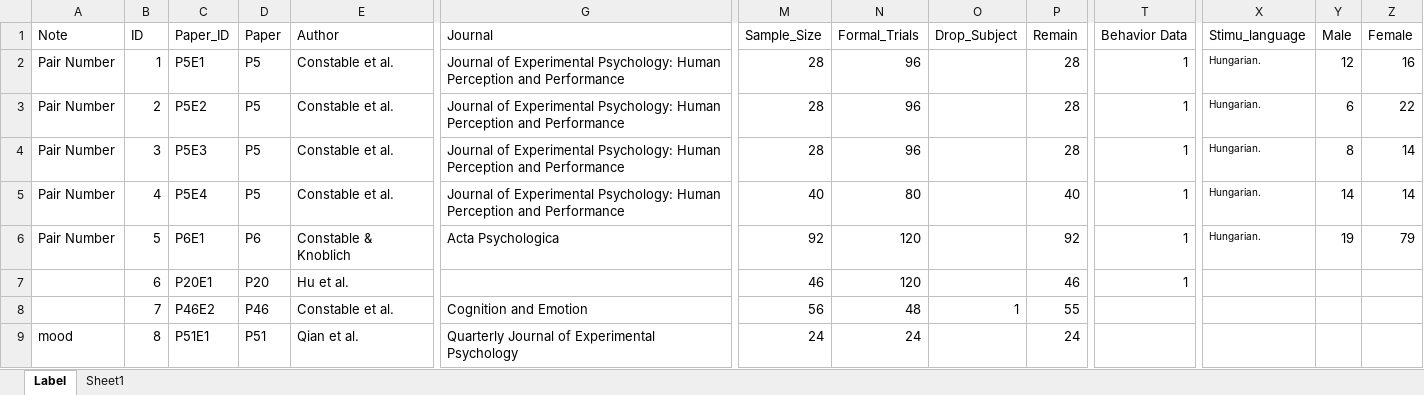
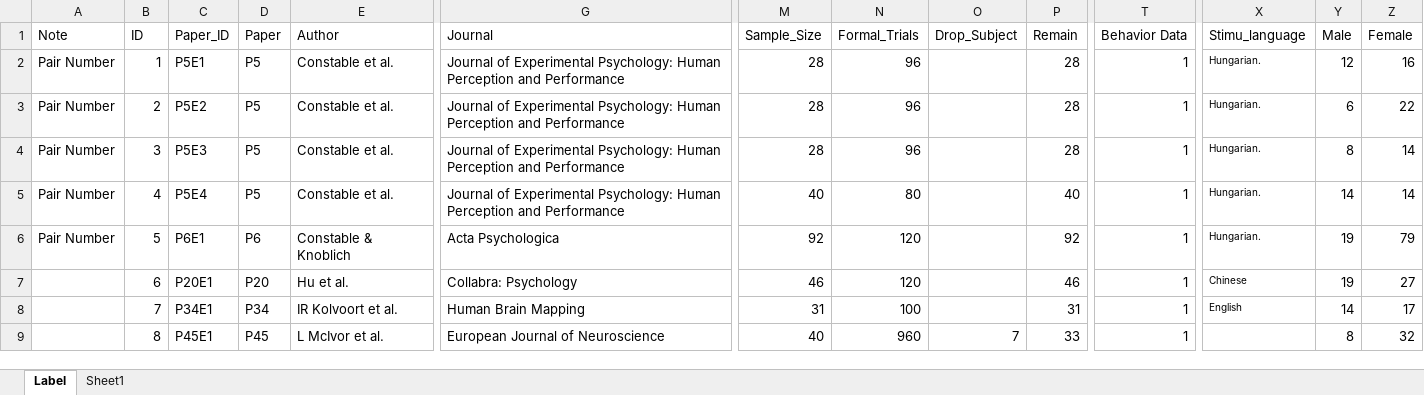
Before and after one commit to WangOldBig/SPE_Database, an Excel workbook: Label.xlsx, sheet Label, drawn as a sheet; only a part is shown, gaps mark what is left out; values as stored, in another font and other column widths than the file's, no borders; the diff covers the shown part only; the diff names each change by its address in the sheet, - before the commit and + after, or states it on an @@ line.

Commit message:
Update Clean_Data and Label

```diff
--- a/Label.xlsx (sheet Label)
+++ b/Label.xlsx (sheet Label)
-G7 (Journal): (empty)
+G7 (Journal): Collabra: Psychology
-X7 (Stimu_language): (empty)
+X7 (Stimu_language): Chinese
-Y7 (Male): (empty)
+Y7 (Male): 19
-Z7 (Female): (empty)
+Z7 (Female): 27
-C8 (Paper_ID): P46E2
+C8 (Paper_ID): P34E1
-D8 (Paper): P46
+D8 (Paper): P34
-E8 (Author): Constable et al.
+E8 (Author): IR Kolvoort et al.
-G8 (Journal): Cognition and Emotion
+G8 (Journal): Human Brain Mapping
-M8 (Sample_Size): 56
+M8 (Sample_Size): 31
-N8 (Formal_Trials): 48
+N8 (Formal_Trials): 100
-O8 (Drop_Subject): 1
+O8 (Drop_Subject): (empty)
-P8 (Remain): 55
+P8 (Remain): 31
-T8:T9 (Behavior Data): (empty)
+T8:T9 (Behavior Data): 1
-X8 (Stimu_language): (empty)
+X8 (Stimu_language): English
-Y8 (Male): (empty)
+Y8 (Male): 14
-Z8 (Female): (empty)
+Z8 (Female): 17
-A9 (Note): mood
+A9 (Note): (empty)
-C9 (Paper_ID): P51E1
+C9 (Paper_ID): P45E1
-D9 (Paper): P51
+D9 (Paper): P45
-E9 (Author): Qian et al.
+E9 (Author): L McIvor et al.
-G9 (Journal): Quarterly Journal of Experimental Psychology
+G9 (Journal): European Journal of Neuroscience
-M9 (Sample_Size): 24
+M9 (Sample_Size): 40
-N9 (Formal_Trials): 24
+N9 (Formal_Trials): 960
-O9 (Drop_Subject): (empty)
+O9 (Drop_Subject): 7
-P9 (Remain): 24
+P9 (Remain): 33
-Y9 (Male): (empty)
+Y9 (Male): 8
-Z9 (Female): (empty)
+Z9 (Female): 32
```
Also changed, not shown: 6 added rows, 2 removed rows and 253 edited cells elsewhere in this sheet, sheet Sheet1, formulas that keep their value, hidden cells, charts or pictures, 1 other file.
